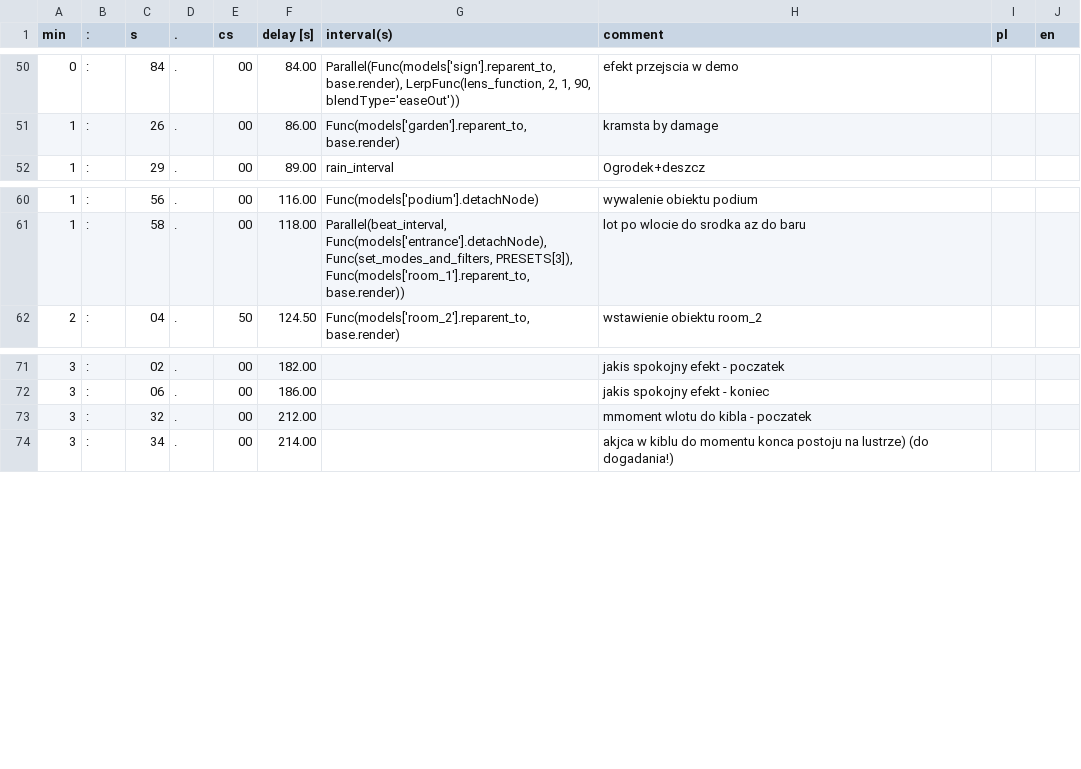
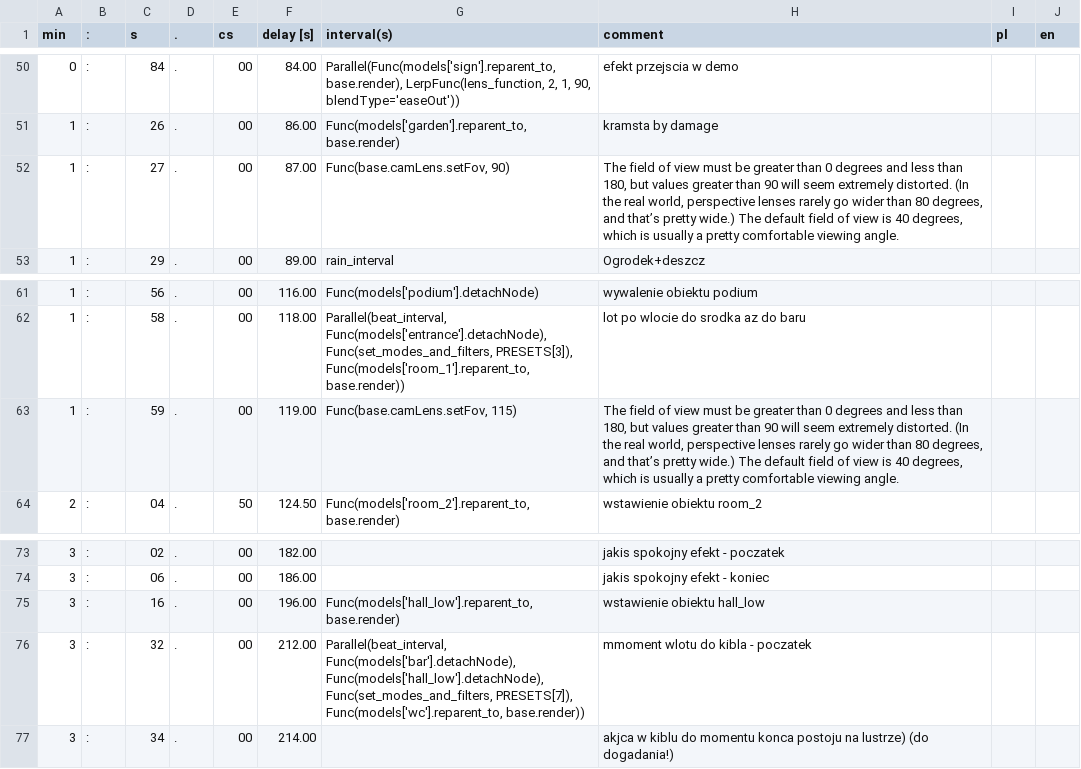
Before and after one commit to miklesz/PointCloud, a TSV file: models/events.tsv, drawn as a sheet; only a part is shown, gaps mark what is left out.

```diff
--- a/models/events.tsv
+++ b/models/events.tsv
@@ -51,2 +51,3 @@ min	:	s	.	cs	delay [s]	interval(s)	comment	pl	en
 1	:	26	.	00	86.00	Func(models['garden'].reparent_to, base.render)	kramsta by damage		
+1	:	27	.	00	87.00	Func(base.camLens.setFov, 90)	The field of view must be greater than 0 degrees and less than 180, but values greater than 90 will seem extremely distorted. (In the real world, perspective lenses rarely go wider than 80 degrees, and that’s pretty wide.) The default field of view is 40 degrees, which is usually a pretty comfortable viewing angle.		
 1	:	29	.	00	89.00	rain_interval	Ogrodek+deszcz		
@@ -61,2 +62,3 @@ min	:	s	.	cs	delay [s]	interval(s)	comment	pl	en
 1	:	58	.	00	118.00	Parallel(beat_interval, Func(models['entrance'].detachNode), Func(set_modes_and_filters, PRESETS[3]), Func(models['room_1'].reparent_to, base.render))	lot po wlocie do srodka az do baru		
+1	:	59	.	00	119.00	Func(base.camLens.setFov, 115)	The field of view must be greater than 0 degrees and less than 180, but values greater than 90 will seem extremely distorted. (In the real world, perspective lenses rarely go wider than 80 degrees, and that’s pretty wide.) The default field of view is 40 degrees, which is usually a pretty comfortable viewing angle.		
 2	:	04	.	50	124.50	Func(models['room_2'].reparent_to, base.render)	wstawienie obiektu room_2		
@@ -72,3 +74,4 @@ min	:	s	.	cs	delay [s]	interval(s)	comment	pl	en
 3	:	06	.	00	186.00		jakis spokojny efekt - koniec		
-3	:	32	.	00	212.00		mmoment wlotu do kibla - poczatek		
+3	:	16	.	00	196.00	Func(models['hall_low'].reparent_to, base.render)	wstawienie obiektu hall_low		
+3	:	32	.	00	212.00	Parallel(beat_interval, Func(models['bar'].detachNode), Func(models['hall_low'].detachNode), Func(set_modes_and_filters, PRESETS[7]), Func(models['wc'].reparent_to, base.render))	mmoment wlotu do kibla - poczatek		
 3	:	34	.	00	214.00		akjca w kiblu do momentu konca postoju na lustrze) (do dogadania!)		
```
Also changed, not shown: models/camera.csv, 2 other files.
